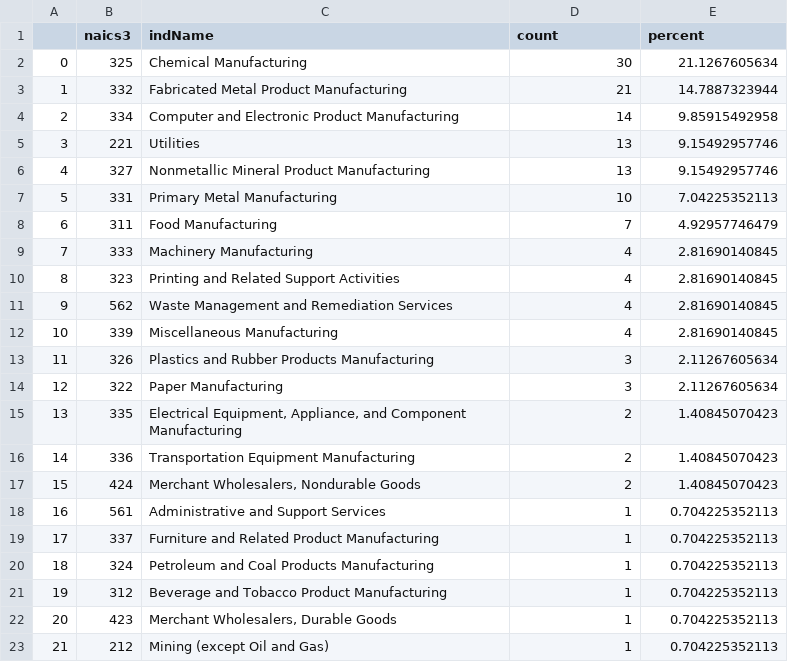
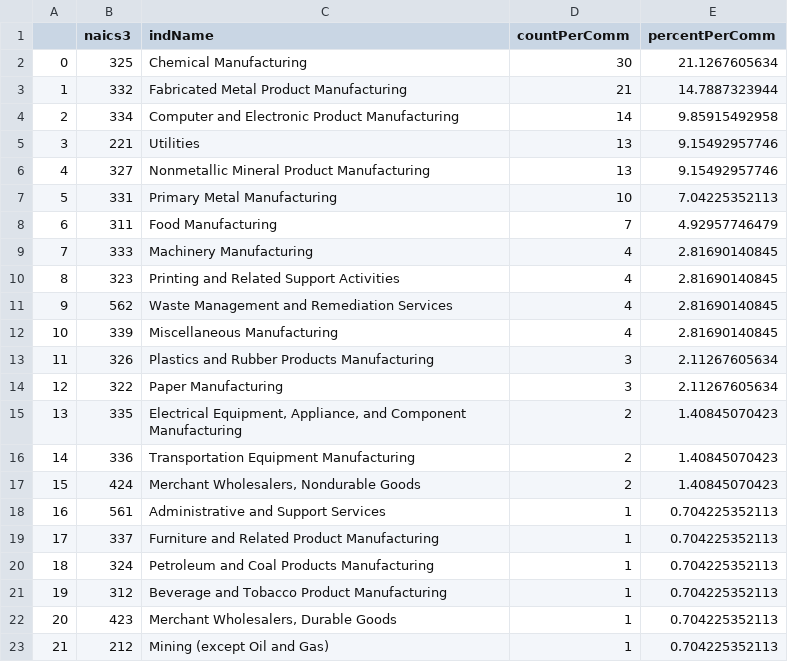
Before and after one commit to stevecarrea/ny_tri_networkAnalysis, a CSV file: output/community0.csv, drawn as a sheet.

```diff
--- a/output/community0.csv
+++ b/output/community0.csv
@@ -1,2 +1,2 @@
-,naics3,indName,count,percent
+,naics3,indName,countPerComm,percentPerComm
 0,325,Chemical Manufacturing,30,21.1267605634
```
Also changed, not shown: output/community1.csv, output/community3.csv, 5 other files.
